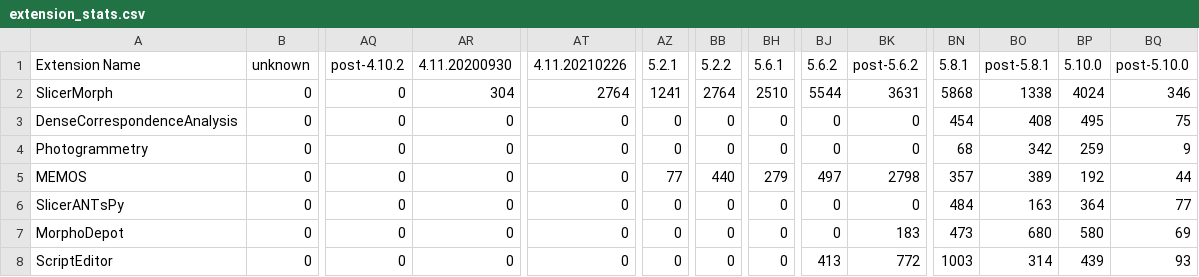
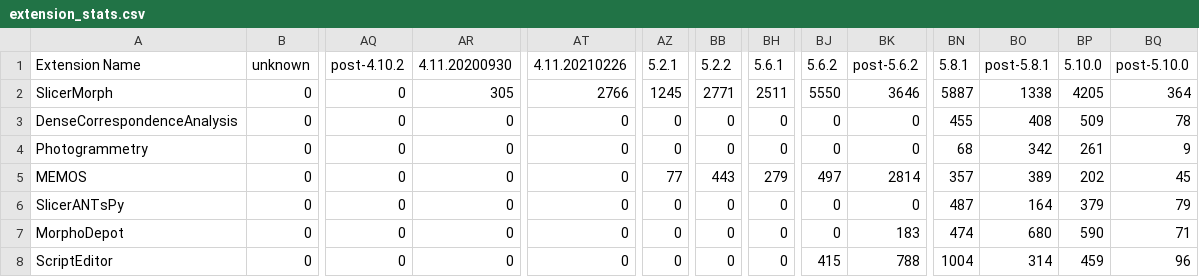
Before and after one commit to muratmaga/repoStats, a CSV file: extension_stats.csv, drawn as a sheet; only a part is shown, gaps mark what is left out; the diff names each change by its address in the sheet, - before the commit and + after, or states it on an @@ line.

```diff
--- a/extension_stats.csv
+++ b/extension_stats.csv
-AR2 (4.11.20200930): 304
+AR2 (4.11.20200930): 305
-AT2 (4.11.20210226): 2764
+AT2 (4.11.20210226): 2766
-AZ2 (5.2.1): 1241
+AZ2 (5.2.1): 1245
-BB2 (5.2.2): 2764
+BB2 (5.2.2): 2771
-BH2 (5.6.1): 2510
+BH2 (5.6.1): 2511
-BJ2 (5.6.2): 5544
+BJ2 (5.6.2): 5550
-BK2 (post-5.6.2): 3631
+BK2 (post-5.6.2): 3646
-BN2 (5.8.1): 5868
+BN2 (5.8.1): 5887
-BP2 (5.10.0): 4024
+BP2 (5.10.0): 4205
-BQ2 (post-5.10.0): 346
+BQ2 (post-5.10.0): 364
-BN3 (5.8.1): 454
+BN3 (5.8.1): 455
-BP3 (5.10.0): 495
+BP3 (5.10.0): 509
-BQ3 (post-5.10.0): 75
+BQ3 (post-5.10.0): 78
-BP4 (5.10.0): 259
+BP4 (5.10.0): 261
-BB5 (5.2.2): 440
+BB5 (5.2.2): 443
-BK5 (post-5.6.2): 2798
+BK5 (post-5.6.2): 2814
-BP5 (5.10.0): 192
+BP5 (5.10.0): 202
-BQ5 (post-5.10.0): 44
+BQ5 (post-5.10.0): 45
-BN6 (5.8.1): 484
+BN6 (5.8.1): 487
-BO6 (post-5.8.1): 163
+BO6 (post-5.8.1): 164
-BP6 (5.10.0): 364
+BP6 (5.10.0): 379
-BQ6 (post-5.10.0): 77
+BQ6 (post-5.10.0): 79
-BN7 (5.8.1): 473
+BN7 (5.8.1): 474
-BP7 (5.10.0): 580
+BP7 (5.10.0): 590
-BQ7 (post-5.10.0): 69
+BQ7 (post-5.10.0): 71
-BJ8 (5.6.2): 413
+BJ8 (5.6.2): 415
-BK8 (post-5.6.2): 772
+BK8 (post-5.6.2): 788
-BN8 (5.8.1): 1003
+BN8 (5.8.1): 1004
-BP8 (5.10.0): 439
+BP8 (5.10.0): 459
-BQ8 (post-5.10.0): 93
+BQ8 (post-5.10.0): 96
```
Also changed, not shown: 12 other files.
